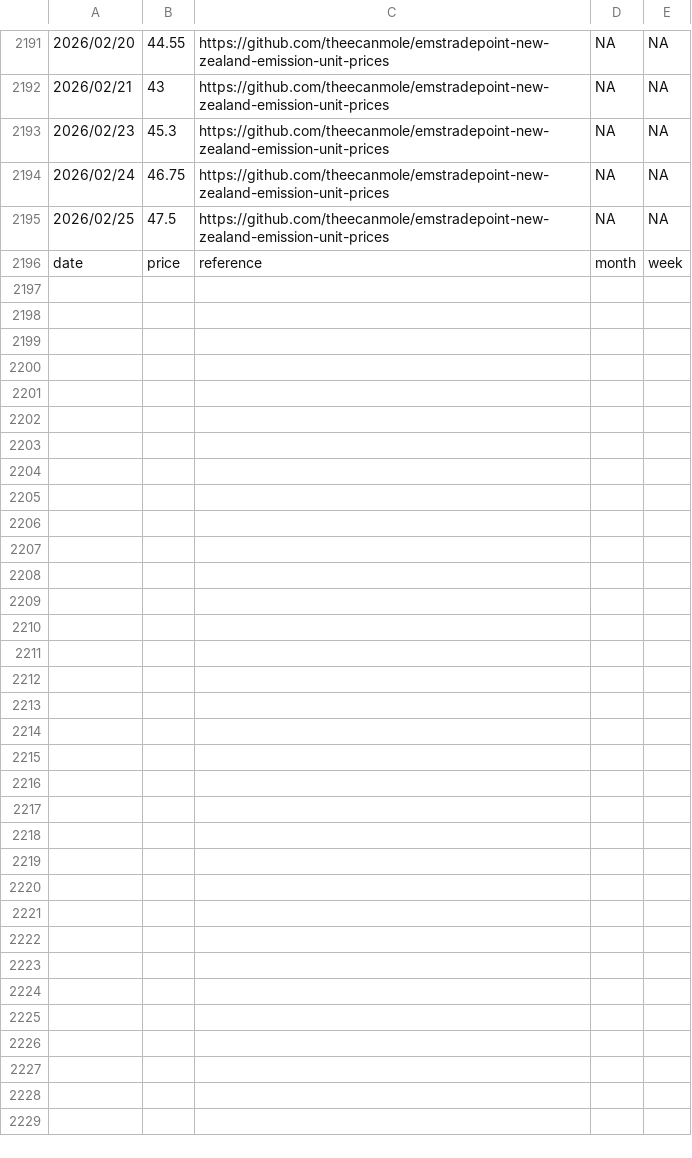
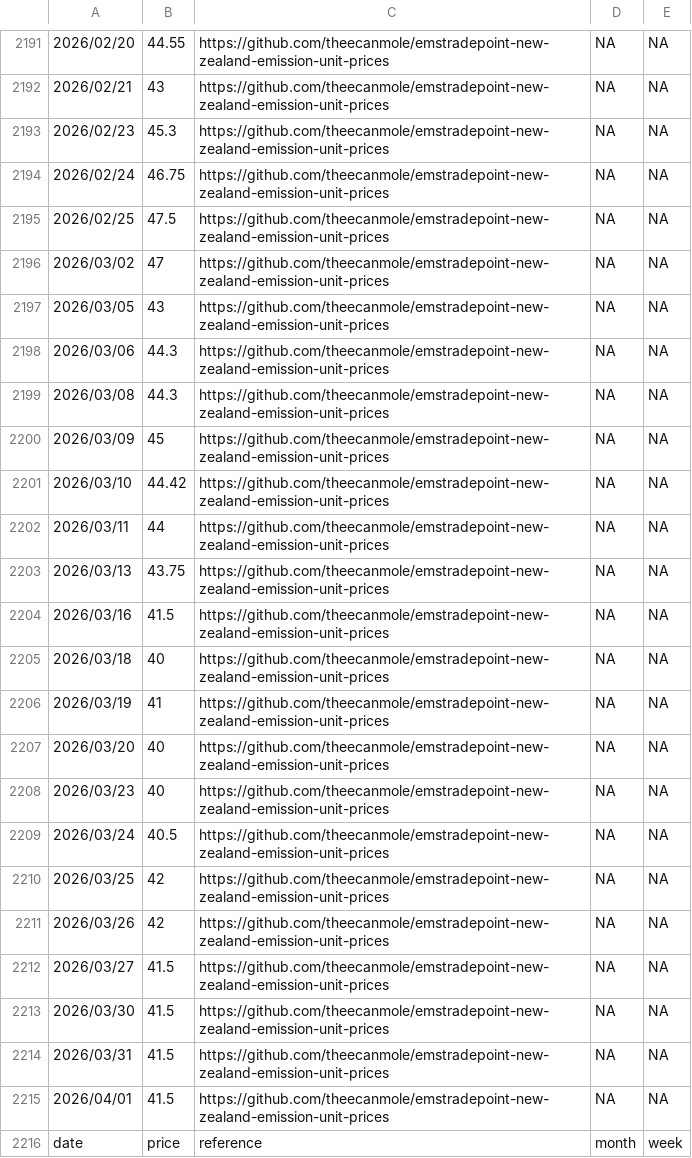
Before and after one commit to theecanmole/nzu, a CSV file: nzu-edited-raw-prices-data.csv, drawn as a sheet; only a part is shown, gaps mark what is left out; the diff names each change by its address in the sheet, - before the commit and + after, or states it on an @@ line.

```diff
--- a/nzu-edited-raw-prices-data.csv
+++ b/nzu-edited-raw-prices-data.csv
+row 2196: 2026/03/02 | 47 | https://github.com/theecanmole/emstradepoint-new-zealand-emission-unit-prices | NA | NA
+row 2197: 2026/03/05 | 43 | https://github.com/theecanmole/emstradepoint-new-zealand-emission-unit-prices | NA | NA
+row 2198: 2026/03/06 | 44.3 | https://github.com/theecanmole/emstradepoint-new-zealand-emission-unit-prices | NA | NA
+row 2199: 2026/03/08 | 44.3 | https://github.com/theecanmole/emstradepoint-new-zealand-emission-unit-prices | NA | NA
+row 2200: 2026/03/09 | 45 | https://github.com/theecanmole/emstradepoint-new-zealand-emission-unit-prices | NA | NA
+row 2201: 2026/03/10 | 44.42 | https://github.com/theecanmole/emstradepoint-new-zealand-emission-unit-prices | NA | NA
+row 2202: 2026/03/11 | 44 | https://github.com/theecanmole/emstradepoint-new-zealand-emission-unit-prices | NA | NA
+row 2203: 2026/03/13 | 43.75 | https://github.com/theecanmole/emstradepoint-new-zealand-emission-unit-prices | NA | NA
+row 2204: 2026/03/16 | 41.5 | https://github.com/theecanmole/emstradepoint-new-zealand-emission-unit-prices | NA | NA
+row 2205: 2026/03/18 | 40 | https://github.com/theecanmole/emstradepoint-new-zealand-emission-unit-prices | NA | NA
+row 2206: 2026/03/19 | 41 | https://github.com/theecanmole/emstradepoint-new-zealand-emission-unit-prices | NA | NA
+row 2207: 2026/03/20 | 40 | https://github.com/theecanmole/emstradepoint-new-zealand-emission-unit-prices | NA | NA
+row 2208: 2026/03/23 | 40 | https://github.com/theecanmole/emstradepoint-new-zealand-emission-unit-prices | NA | NA
+row 2209: 2026/03/24 | 40.5 | https://github.com/theecanmole/emstradepoint-new-zealand-emission-unit-prices | NA | NA
+row 2210: 2026/03/25 | 42 | https://github.com/theecanmole/emstradepoint-new-zealand-emission-unit-prices | NA | NA
+row 2211: 2026/03/26 | 42 | https://github.com/theecanmole/emstradepoint-new-zealand-emission-unit-prices | NA | NA
+row 2212: 2026/03/27 | 41.5 | https://github.com/theecanmole/emstradepoint-new-zealand-emission-unit-prices | NA | NA
+row 2213: 2026/03/30 | 41.5 | https://github.com/theecanmole/emstradepoint-new-zealand-emission-unit-prices | NA | NA
+row 2214: 2026/03/31 | 41.5 | https://github.com/theecanmole/emstradepoint-new-zealand-emission-unit-prices | NA | NA
+row 2215: 2026/04/01 | 41.5 | https://github.com/theecanmole/emstradepoint-new-zealand-emission-unit-prices | NA | NA
```
Also changed, not shown: nzu-month-price.csv, spotprices.csv, 9 other files.
